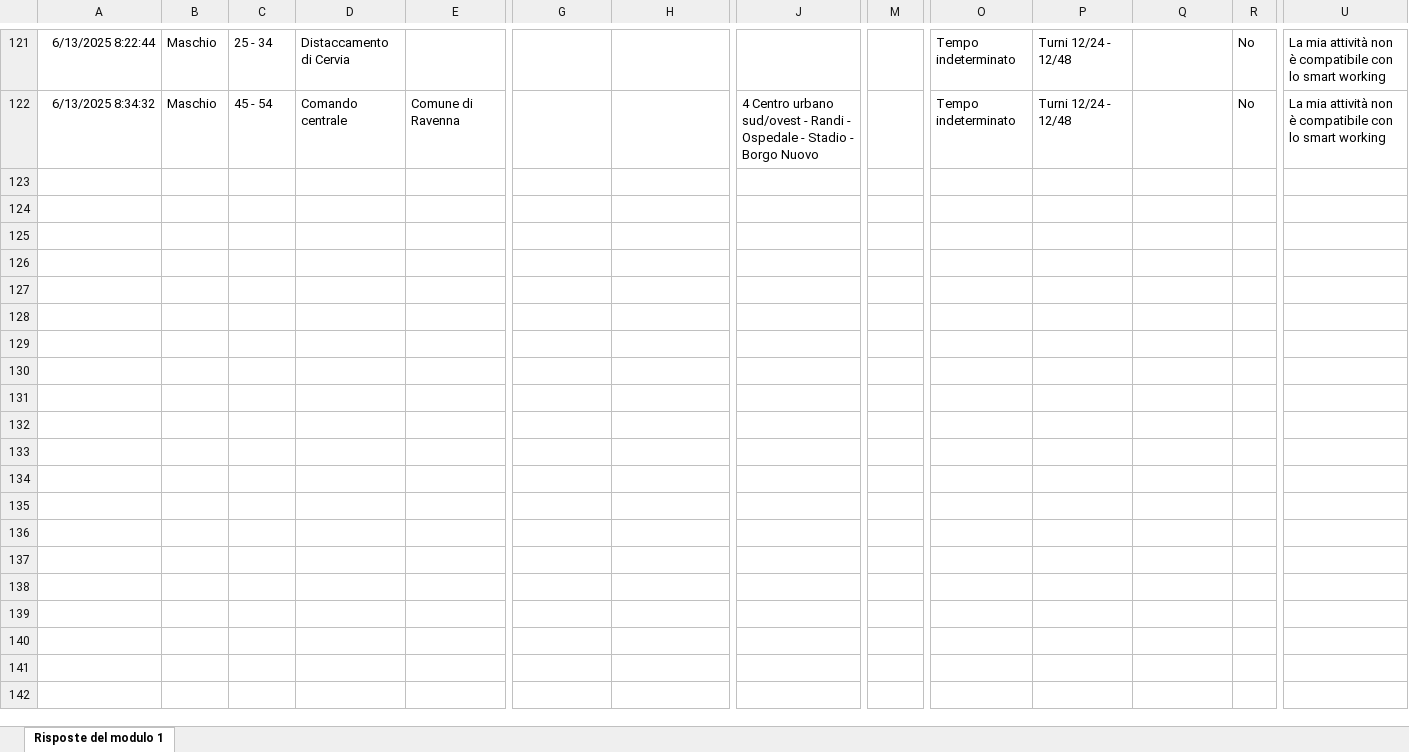
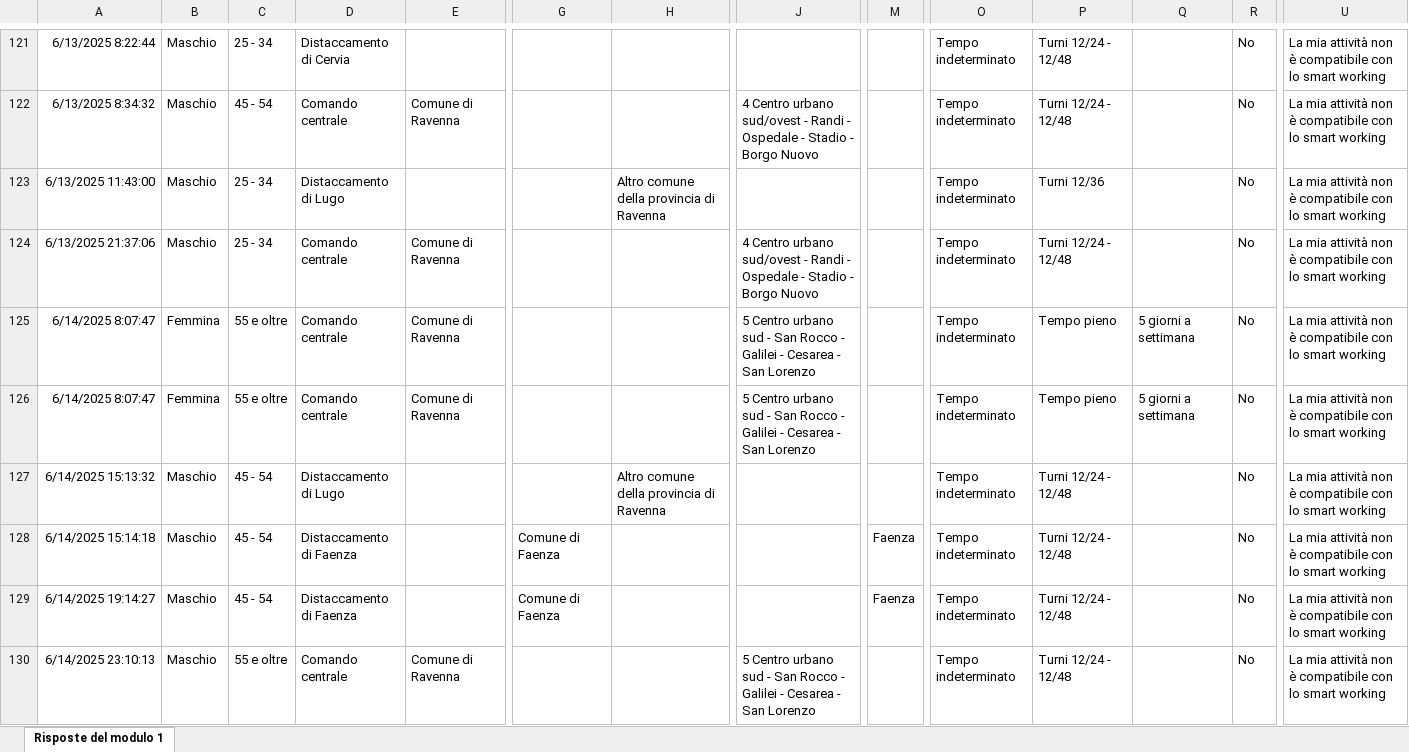
Before and after one commit to Dr-Marshmallow/Bike2Work, an Excel workbook: Data source/Risposte_RAW.xlsx, sheet Risposte del modulo 1, drawn as a sheet; only a part is shown, gaps mark what is left out; values as stored, in another font and other column widths than the file's, no borders; charts and pictures and table styles not drawn; rows hold the shown columns only; the diff names each change by its address in the sheet, - before the commit and + after, or states it on an @@ line.

```diff
--- a/Data source/Risposte_RAW.xlsx (sheet Risposte del modulo 1)
+++ b/Data source/Risposte_RAW.xlsx (sheet Risposte del modulo 1)
+row 123: 6/13/2025 11:43:00 | Maschio | 25 - 34 | Distaccamento di Lugo |  |  | Altro comune della provincia di Ravenna |  |  | Tempo indeterminato | Turni 12/36 |  | No | La mia attività non è compatibile con lo smart working
+row 124: 6/13/2025 21:37:06 | Maschio | 25 - 34 | Comando centrale | Comune di Ravenna |  |  | 4 Centro urbano sud/ovest - Randi - Ospedale - Stadio - Borgo Nuovo |  | Tempo indeterminato | Turni 12/24 - 12/48 |  | No | La mia attività non è compatibile con lo smart working
+row 125: 6/14/2025 8:07:47 | Femmina | 55 e oltre | Comando centrale | Comune di Ravenna |  |  | 5 Centro urbano sud - San Rocco - Galilei - Cesarea - San Lorenzo |  | Tempo indeterminato | Tempo pieno | 5 giorni a settimana | No | La mia attività non è compatibile con lo smart working
+row 126: 6/14/2025 8:07:47 | Femmina | 55 e oltre | Comando centrale | Comune di Ravenna |  |  | 5 Centro urbano sud - San Rocco - Galilei - Cesarea - San Lorenzo |  | Tempo indeterminato | Tempo pieno | 5 giorni a settimana | No | La mia attività non è compatibile con lo smart working
+row 127: 6/14/2025 15:13:32 | Maschio | 45 - 54 | Distaccamento di Lugo |  |  | Altro comune della provincia di Ravenna |  |  | Tempo indeterminato | Turni 12/24 - 12/48 |  | No | La mia attività non è compatibile con lo smart working
+row 128: 6/14/2025 15:14:18 | Maschio | 45 - 54 | Distaccamento di Faenza |  | Comune di Faenza |  |  | Faenza | Tempo indeterminato | Turni 12/24 - 12/48 |  | No | La mia attività non è compatibile con lo smart working
+row 129: 6/14/2025 19:14:27 | Maschio | 45 - 54 | Distaccamento di Faenza |  | Comune di Faenza |  |  | Faenza | Tempo indeterminato | Turni 12/24 - 12/48 |  | No | La mia attività non è compatibile con lo smart working
+row 130: 6/14/2025 23:10:13 | Maschio | 55 e oltre | Comando centrale | Comune di Ravenna |  |  | 5 Centro urbano sud - San Rocco - Galilei - Cesarea - San Lorenzo |  | Tempo indeterminato | Turni 12/24 - 12/48 |  | No | La mia attività non è compatibile con lo smart working
```
Also changed, not shown: charts or pictures, Data source/Risposte_unificate.xlsx, 3 other files.
